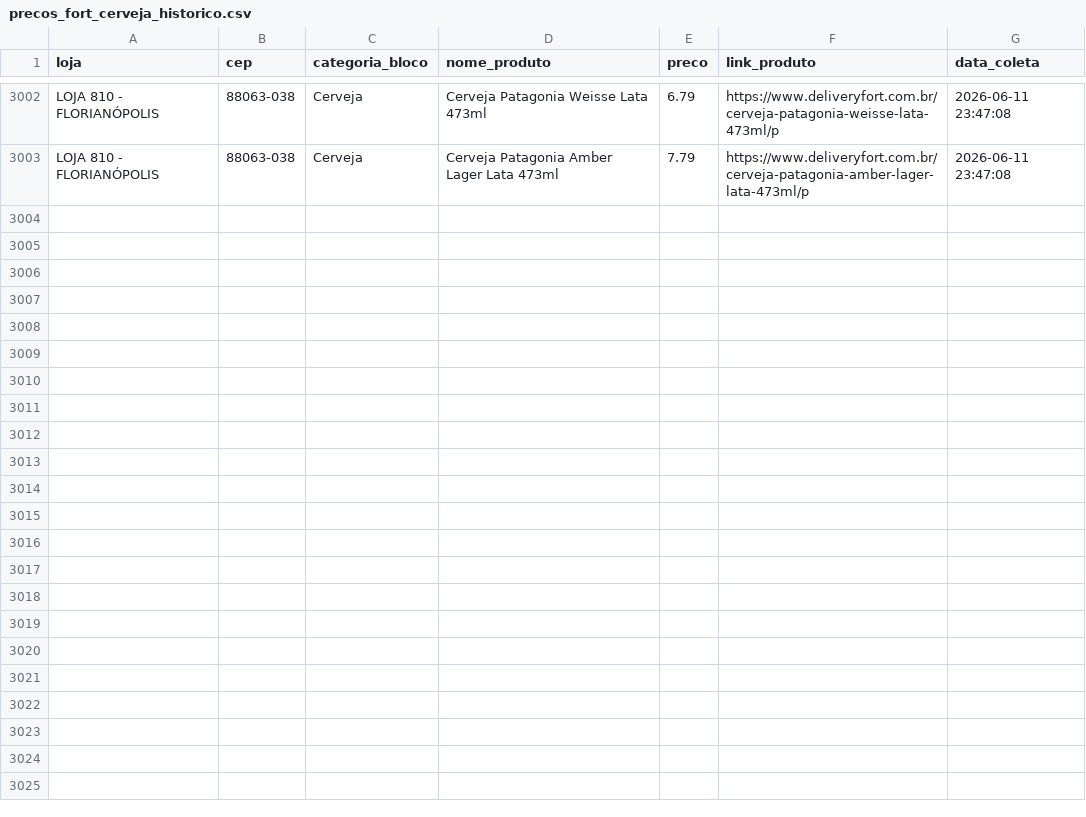
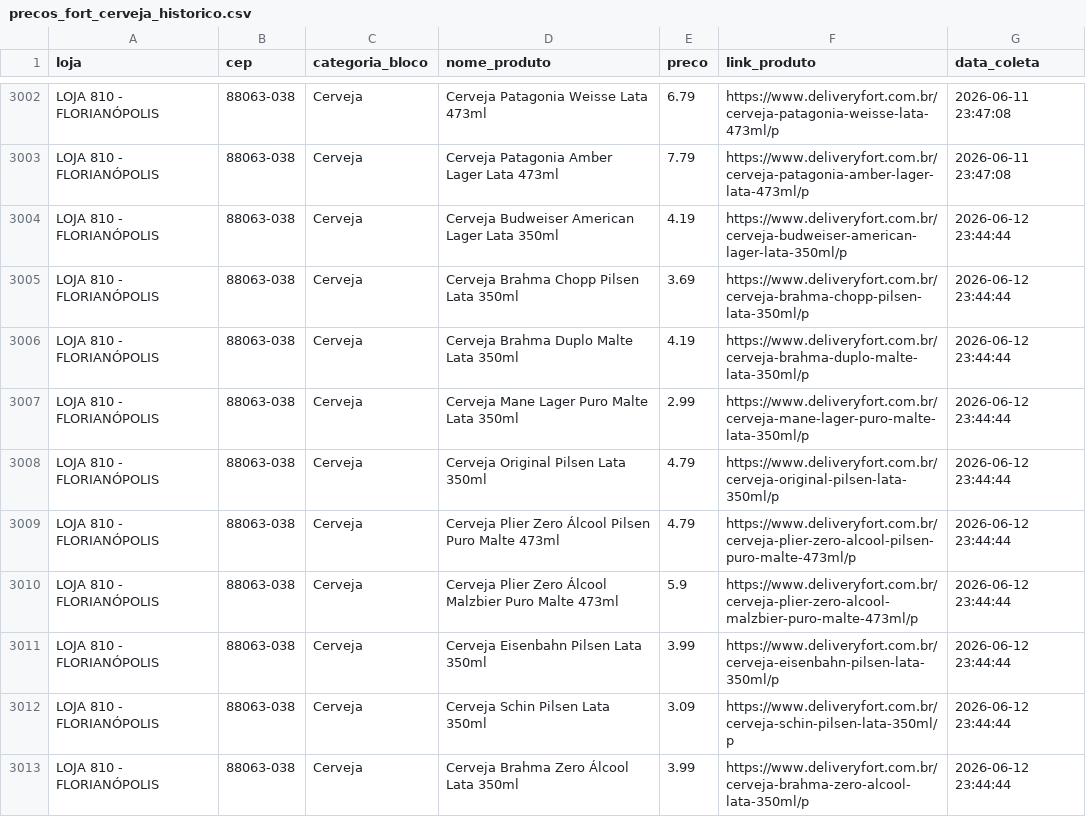
Before and after one commit to andreromaooliveira90/PROJETO_PRECOS_FORT, a CSV file: data/raw/precos_fort_cerveja_historico.csv, drawn as a sheet; only a part is shown, gaps mark what is left out; the diff covers the shown part only; the diff names each change by its address in the sheet, - before the commit and + after, or states it on an @@ line.

```diff
--- a/data/raw/precos_fort_cerveja_historico.csv
+++ b/data/raw/precos_fort_cerveja_historico.csv
+row 3004: LOJA 810 - FLORIANÓPOLIS | 88063-038 | Cerveja | Cerveja Budweiser American Lager Lata 350ml | 4.19 | https://www.deliveryfort.com.br/cerveja-budweiser-american-lager-lata-350ml/p | 2026-06-12 23:44:44
+row 3005: LOJA 810 - FLORIANÓPOLIS | 88063-038 | Cerveja | Cerveja Brahma Chopp Pilsen Lata 350ml | 3.69 | https://www.deliveryfort.com.br/cerveja-brahma-chopp-pilsen-lata-350ml/p | 2026-06-12 23:44:44
+row 3006: LOJA 810 - FLORIANÓPOLIS | 88063-038 | Cerveja | Cerveja Brahma Duplo Malte Lata 350ml | 4.19 | https://www.deliveryfort.com.br/cerveja-brahma-duplo-malte-lata-350ml/p | 2026-06-12 23:44:44
+row 3007: LOJA 810 - FLORIANÓPOLIS | 88063-038 | Cerveja | Cerveja Mane Lager Puro Malte Lata 350ml | 2.99 | https://www.deliveryfort.com.br/cerveja-mane-lager-puro-malte-lata-350ml/p | 2026-06-12 23:44:44
+row 3008: LOJA 810 - FLORIANÓPOLIS | 88063-038 | Cerveja | Cerveja Original Pilsen Lata 350ml | 4.79 | https://www.deliveryfort.com.br/cerveja-original-pilsen-lata-350ml/p | 2026-06-12 23:44:44
+row 3009: LOJA 810 - FLORIANÓPOLIS | 88063-038 | Cerveja | Cerveja Plier Zero Álcool Pilsen Puro Malte 473ml | 4.79 | https://www.deliveryfort.com.br/cerveja-plier-zero-alcool-pilsen-puro-malte-473ml/p | 2026-06-12 23:44:44
+row 3010: LOJA 810 - FLORIANÓPOLIS | 88063-038 | Cerveja | Cerveja Plier Zero Álcool Malzbier Puro Malte 473ml | 5.9 | https://www.deliveryfort.com.br/cerveja-plier-zero-alcool-malzbier-puro-malte-473ml/p | 2026-06-12 23:44:44
+row 3011: LOJA 810 - FLORIANÓPOLIS | 88063-038 | Cerveja | Cerveja Eisenbahn Pilsen Lata 350ml | 3.99 | https://www.deliveryfort.com.br/cerveja-eisenbahn-pilsen-lata-350ml/p | 2026-06-12 23:44:44
+row 3012: LOJA 810 - FLORIANÓPOLIS | 88063-038 | Cerveja | Cerveja Schin Pilsen Lata 350ml | 3.09 | https://www.deliveryfort.com.br/cerveja-schin-pilsen-lata-350ml/p | 2026-06-12 23:44:44
+row 3013: LOJA 810 - FLORIANÓPOLIS | 88063-038 | Cerveja | Cerveja Brahma Zero Álcool Lata 350ml | 3.99 | https://www.deliveryfort.com.br/cerveja-brahma-zero-alcool-lata-350ml/p | 2026-06-12 23:44:44
```
Also changed, not shown: 9 added rows elsewhere in this file, data/raw/precos_fort_arroz_historico.csv, data/raw/precos_fort_café_500g_historico.csv, 11 other files.
